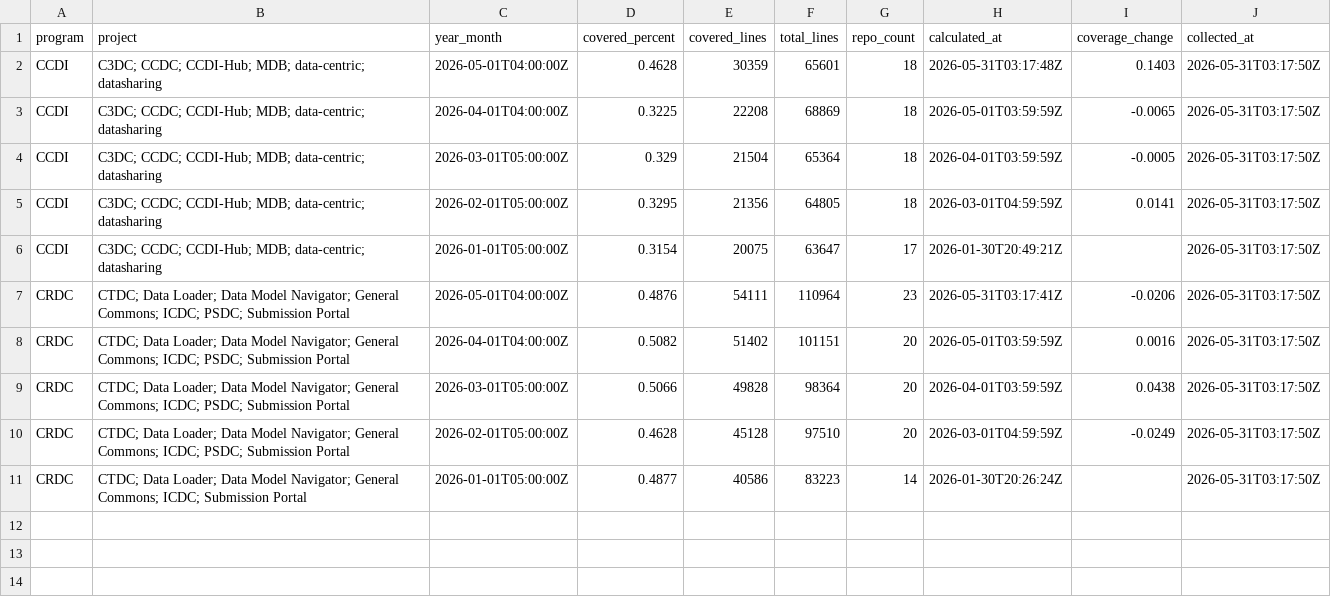
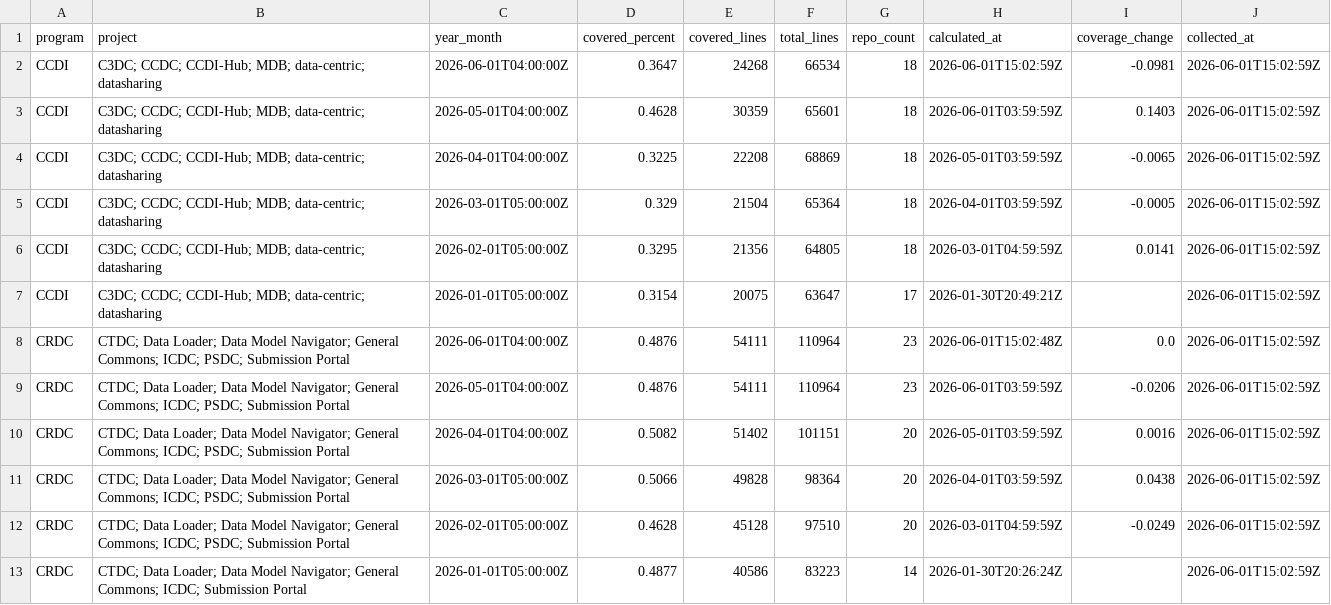
Before and after one commit to essentialsoft/unit-test-dashboard, a CSV file: data/program_coverage.csv, drawn as a sheet.

```diff
--- a/data/program_coverage.csv
+++ b/data/program_coverage.csv
@@ -1,11 +1,13 @@
 program,project,year_month,covered_percent,covered_lines,total_lines,repo_count,calculated_at,coverage_change,collected_at
-CCDI,C3DC; CCDC; CCDI-Hub; MDB; data-centric; datasharing,2026-05-01T04:00:00Z,0.4628,30359,65601,18,2026-05-31T03:17:48Z,0.1403,2026-05-31T03:17:50Z
-CCDI,C3DC; CCDC; CCDI-Hub; MDB; data-centric; datasharing,2026-04-01T04:00:00Z,0.3225,22208,68869,18,2026-05-01T03:59:59Z,-0.0065,2026-05-31T03:17:50Z
-CCDI,C3DC; CCDC; CCDI-Hub; MDB; data-centric; datasharing,2026-03-01T05:00:00Z,0.329,21504,65364,18,2026-04-01T03:59:59Z,-0.0005,2026-05-31T03:17:50Z
-CCDI,C3DC; CCDC; CCDI-Hub; MDB; data-centric; datasharing,2026-02-01T05:00:00Z,0.3295,21356,64805,18,2026-03-01T04:59:59Z,0.0141,2026-05-31T03:17:50Z
-CCDI,C3DC; CCDC; CCDI-Hub; MDB; data-centric; datasharing,2026-01-01T05:00:00Z,0.3154,20075,63647,17,2026-01-30T20:49:21Z,,2026-05-31T03:17:50Z
-CRDC,CTDC; Data Loader; Data Model Navigator; General Commons; ICDC; PSDC; Submission Portal,2026-05-01T04:00:00Z,0.4876,54111,110964,23,2026-05-31T03:17:41Z,-0.0206,2026-05-31T03:17:50Z
-CRDC,CTDC; Data Loader; Data Model Navigator; General Commons; ICDC; PSDC; Submission Portal,2026-04-01T04:00:00Z,0.5082,51402,101151,20,2026-05-01T03:59:59Z,0.0016,2026-05-31T03:17:50Z
-CRDC,CTDC; Data Loader; Data Model Navigator; General Commons; ICDC; PSDC; Submission Portal,2026-03-01T05:00:00Z,0.5066,49828,98364,20,2026-04-01T03:59:59Z,0.0438,2026-05-31T03:17:50Z
-CRDC,CTDC; Data Loader; Data Model Navigator; General Commons; ICDC; PSDC; Submission Portal,2026-02-01T05:00:00Z,0.4628,45128,97510,20,2026-03-01T04:59:59Z,-0.0249,2026-05-31T03:17:50Z
-CRDC,CTDC; Data Loader; Data Model Navigator; General Commons; ICDC; Submission Portal,2026-01-01T05:00:00Z,0.4877,40586,83223,14,2026-01-30T20:26:24Z,,2026-05-31T03:17:50Z
+CCDI,C3DC; CCDC; CCDI-Hub; MDB; data-centric; datasharing,2026-06-01T04:00:00Z,0.3647,24268,66534,18,2026-06-01T15:02:59Z,-0.0981,2026-06-01T15:02:59Z
+CCDI,C3DC; CCDC; CCDI-Hub; MDB; data-centric; datasharing,2026-05-01T04:00:00Z,0.4628,30359,65601,18,2026-06-01T03:59:59Z,0.1403,2026-06-01T15:02:59Z
+CCDI,C3DC; CCDC; CCDI-Hub; MDB; data-centric; datasharing,2026-04-01T04:00:00Z,0.3225,22208,68869,18,2026-05-01T03:59:59Z,-0.0065,2026-06-01T15:02:59Z
+CCDI,C3DC; CCDC; CCDI-Hub; MDB; data-centric; datasharing,2026-03-01T05:00:00Z,0.329,21504,65364,18,2026-04-01T03:59:59Z,-0.0005,2026-06-01T15:02:59Z
+CCDI,C3DC; CCDC; CCDI-Hub; MDB; data-centric; datasharing,2026-02-01T05:00:00Z,0.3295,21356,64805,18,2026-03-01T04:59:59Z,0.0141,2026-06-01T15:02:59Z
+CCDI,C3DC; CCDC; CCDI-Hub; MDB; data-centric; datasharing,2026-01-01T05:00:00Z,0.3154,20075,63647,17,2026-01-30T20:49:21Z,,2026-06-01T15:02:59Z
+CRDC,CTDC; Data Loader; Data Model Navigator; General Commons; ICDC; PSDC; Submission Portal,2026-06-01T04:00:00Z,0.4876,54111,110964,23,2026-06-01T15:02:48Z,0.0,2026-06-01T15:02:59Z
+CRDC,CTDC; Data Loader; Data Model Navigator; General Commons; ICDC; PSDC; Submission Portal,2026-05-01T04:00:00Z,0.4876,54111,110964,23,2026-06-01T03:59:59Z,-0.0206,2026-06-01T15:02:59Z
+CRDC,CTDC; Data Loader; Data Model Navigator; General Commons; ICDC; PSDC; Submission Portal,2026-04-01T04:00:00Z,0.5082,51402,101151,20,2026-05-01T03:59:59Z,0.0016,2026-06-01T15:02:59Z
+CRDC,CTDC; Data Loader; Data Model Navigator; General Commons; ICDC; PSDC; Submission Portal,2026-03-01T05:00:00Z,0.5066,49828,98364,20,2026-04-01T03:59:59Z,0.0438,2026-06-01T15:02:59Z
+CRDC,CTDC; Data Loader; Data Model Navigator; General Commons; ICDC; PSDC; Submission Portal,2026-02-01T05:00:00Z,0.4628,45128,97510,20,2026-03-01T04:59:59Z,-0.0249,2026-06-01T15:02:59Z
+CRDC,CTDC; Data Loader; Data Model Navigator; General Commons; ICDC; Submission Portal,2026-01-01T05:00:00Z,0.4877,40586,83223,14,2026-01-30T20:26:24Z,,2026-06-01T15:02:59Z
```
Also changed, not shown: data/project_coverage.csv, 1 other file.
